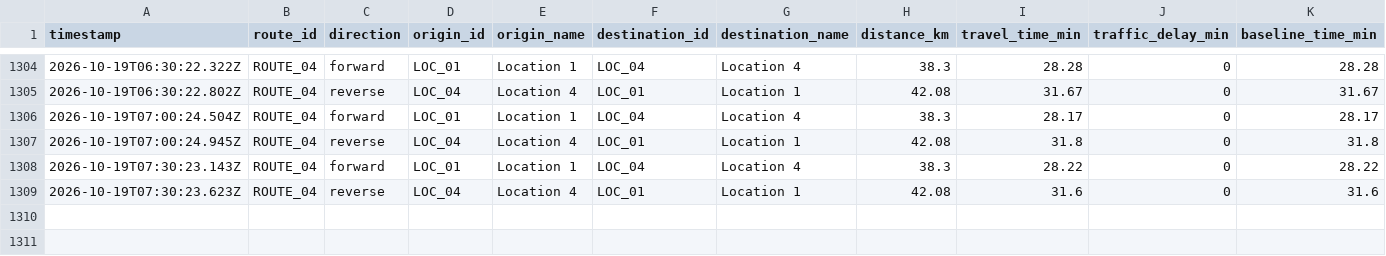
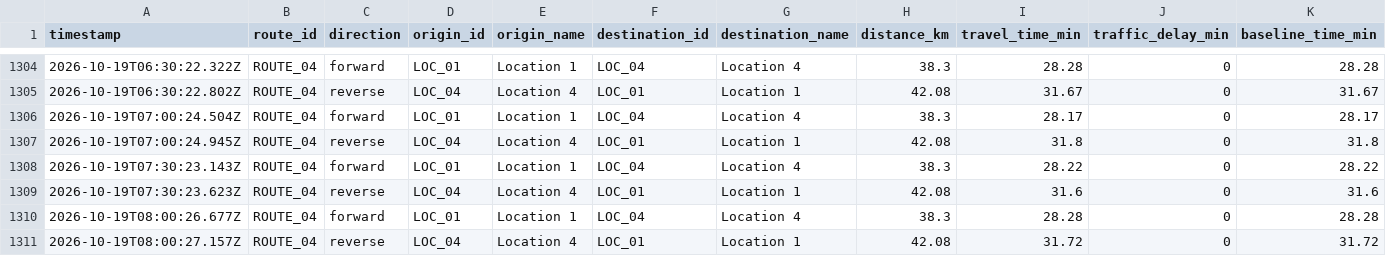
Before and after one commit to jdhameli/traffic-tracker, a CSV file: data/routes/ROUTE_04/2026-10.csv, drawn as a sheet; only a part is shown, gaps mark what is left out; rows hold the shown columns only; the diff names each change by its address in the sheet, - before the commit and + after, or states it on an @@ line.

```diff
--- a/data/routes/ROUTE_04/2026-10.csv
+++ b/data/routes/ROUTE_04/2026-10.csv
+row 1310: 2026-10-19T08:00:26.677Z | ROUTE_04 | forward | LOC_01 | Location 1 | LOC_04 | Location 4 | 38.3 | 28.28 | 0 | 28.28
+row 1311: 2026-10-19T08:00:27.157Z | ROUTE_04 | reverse | LOC_04 | Location 4 | LOC_01 | Location 1 | 42.08 | 31.72 | 0 | 31.72
```
Also changed, not shown: data/routes/ROUTE_01/2026-10.csv, data/routes/ROUTE_02/2026-10.csv, 2 other files.
